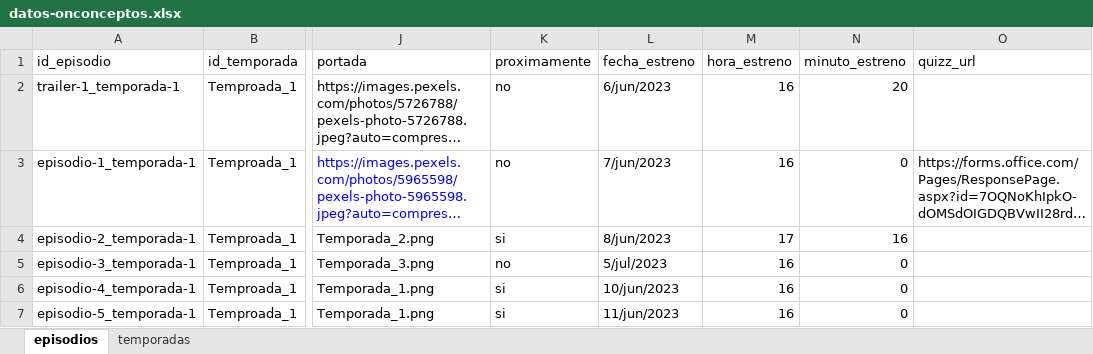
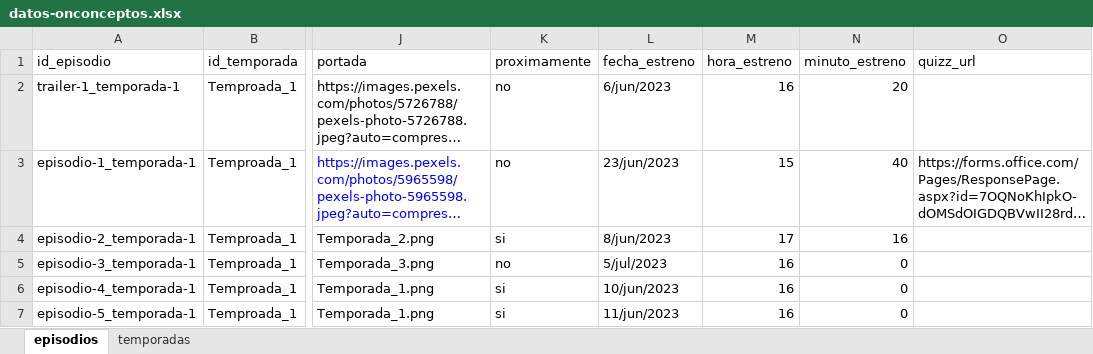
Before and after one commit to Angellomon/onco-ceptos, an Excel workbook: public/datos-onconceptos.xlsx, sheet episodios, drawn as a sheet; only a part is shown, gaps mark what is left out; long unchanged cells end in …; values as stored, in another font and other column widths than the file's, no borders; the diff names each change by its address in the sheet, - before the commit and + after, or states it on an @@ line.

Commit message:
chore: udpate dummy db

```diff
--- a/public/datos-onconceptos.xlsx (sheet episodios)
+++ b/public/datos-onconceptos.xlsx (sheet episodios)
-L3 (fecha_estreno): 7/jun/2023
+L3 (fecha_estreno): 23/jun/2023
-M3 (hora_estreno): 16
+M3 (hora_estreno): 15
-N3 (minuto_estreno): 0
+N3 (minuto_estreno): 40
```
